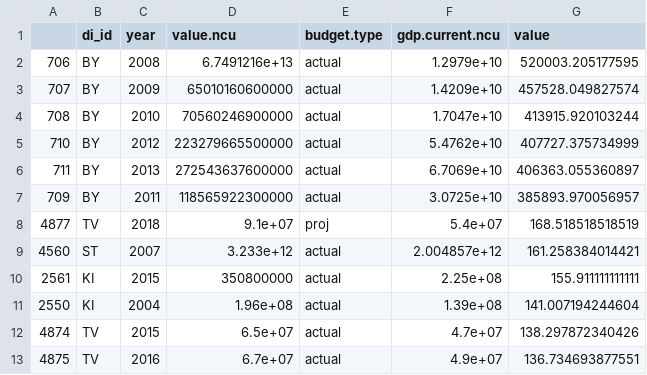
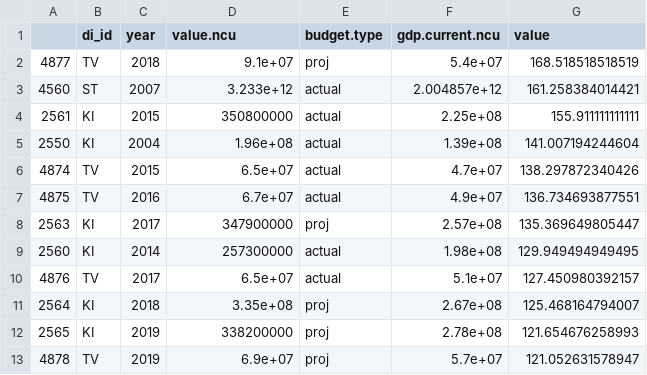
Before and after one commit to devinit/domestic_finance_2018, a CSV file: data_checks/total_rev_large.csv, drawn as a sheet; only a part is shown; the shorter side is filled out with more unchanged rows; the diff names each change by its address in the sheet, - before the commit and + after, or states it on an @@ line.

```diff
--- a/data_checks/total_rev_large.csv
+++ b/data_checks/total_rev_large.csv
-row 2: 706 | BY | 2008 | 6.7491216e+13 | actual | 1.2979e+10 | 520003.205177595
-row 3: 707 | BY | 2009 | 65010160600000 | actual | 1.4209e+10 | 457528.049827574
-row 4: 708 | BY | 2010 | 70560246900000 | actual | 1.7047e+10 | 413915.920103244
-row 5: 710 | BY | 2012 | 223279665500000 | actual | 5.4762e+10 | 407727.375734999
-row 6: 711 | BY | 2013 | 272543637600000 | actual | 6.7069e+10 | 406363.055360897
-row 7: 709 | BY | 2011 | 118565922300000 | actual | 3.0725e+10 | 385893.970056957
```
Also changed, not shown: data_checks/gov-revenue-percent-gdp_check.csv, data_checks/gov_rev_large.csv, 9 other files.
